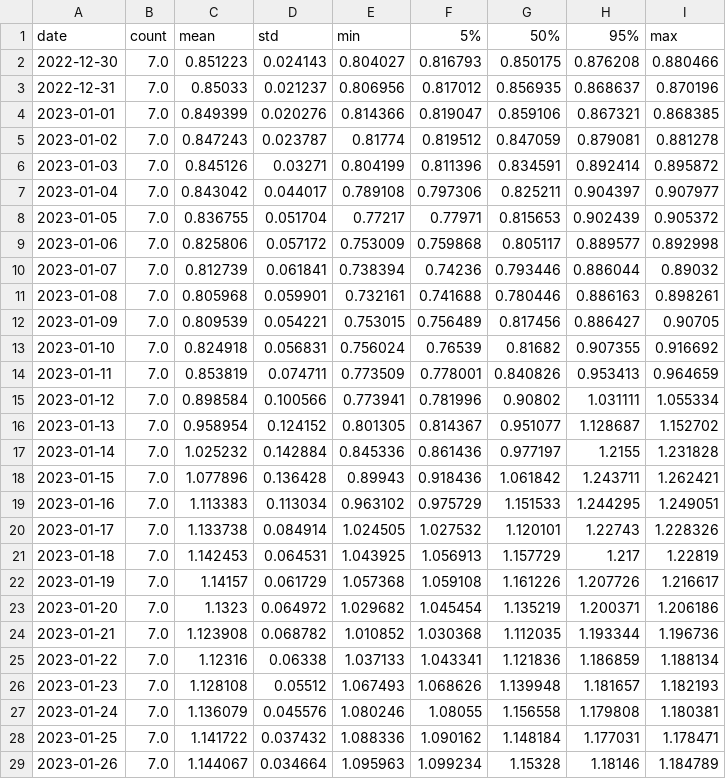
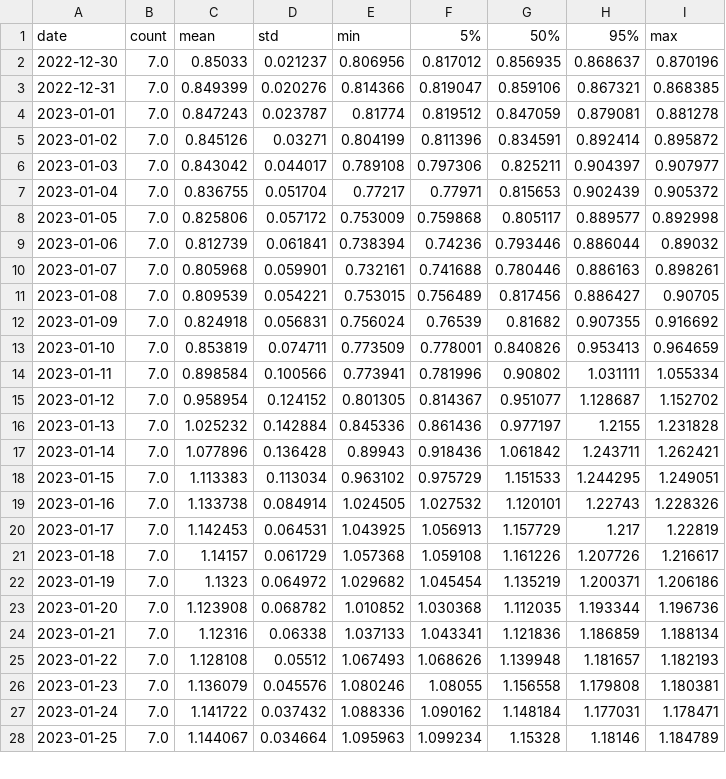
Before and after one commit to Sikerdebaard/r-estimates-nl, a CSV file: data/r_hospital.csv, drawn as a sheet; only a part is shown; the diff covers the shown part only.

```diff
--- a/data/r_hospital.csv
+++ b/data/r_hospital.csv
@@ -1,29 +1,28 @@
 date,count,mean,std,min,5%,50%,95%,max
-2022-12-30,7.0,0.851223,0.024143,0.804027,0.816793,0.850175,0.876208,0.880466
-2022-12-31,7.0,0.85033,0.021237,0.806956,0.817012,0.856935,0.868637,0.870196
-2023-01-01,7.0,0.849399,0.020276,0.814366,0.819047,0.859106,0.867321,0.868385
-2023-01-02,7.0,0.847243,0.023787,0.81774,0.819512,0.847059,0.879081,0.881278
-2023-01-03,7.0,0.845126,0.03271,0.804199,0.811396,0.834591,0.892414,0.895872
-2023-01-04,7.0,0.843042,0.044017,0.789108,0.797306,0.825211,0.904397,0.907977
-2023-01-05,7.0,0.836755,0.051704,0.77217,0.77971,0.815653,0.902439,0.905372
-2023-01-06,7.0,0.825806,0.057172,0.753009,0.759868,0.805117,0.889577,0.892998
-2023-01-07,7.0,0.812739,0.061841,0.738394,0.74236,0.793446,0.886044,0.89032
-2023-01-08,7.0,0.805968,0.059901,0.732161,0.741688,0.780446,0.886163,0.898261
-2023-01-09,7.0,0.809539,0.054221,0.753015,0.756489,0.817456,0.886427,0.90705
-2023-01-10,7.0,0.824918,0.056831,0.756024,0.76539,0.81682,0.907355,0.916692
-2023-01-11,7.0,0.853819,0.074711,0.773509,0.778001,0.840826,0.953413,0.964659
-2023-01-12,7.0,0.898584,0.100566,0.773941,0.781996,0.90802,1.031111,1.055334
-2023-01-13,7.0,0.958954,0.124152,0.801305,0.814367,0.951077,1.128687,1.152702
-2023-01-14,7.0,1.025232,0.142884,0.845336,0.861436,0.977197,1.2155,1.231828
-2023-01-15,7.0,1.077896,0.136428,0.89943,0.918436,1.061842,1.243711,1.262421
-2023-01-16,7.0,1.113383,0.113034,0.963102,0.975729,1.151533,1.244295,1.249051
-2023-01-17,7.0,1.133738,0.084914,1.024505,1.027532,1.120101,1.22743,1.228326
-2023-01-18,7.0,1.142453,0.064531,1.043925,1.056913,1.157729,1.217,1.22819
-2023-01-19,7.0,1.14157,0.061729,1.057368,1.059108,1.161226,1.207726,1.216617
-2023-01-20,7.0,1.1323,0.064972,1.029682,1.045454,1.135219,1.200371,1.206186
-2023-01-21,7.0,1.123908,0.068782,1.010852,1.030368,1.112035,1.193344,1.196736
-2023-01-22,7.0,1.12316,0.06338,1.037133,1.043341,1.121836,1.186859,1.188134
-2023-01-23,7.0,1.128108,0.05512,1.067493,1.068626,1.139948,1.181657,1.182193
-2023-01-24,7.0,1.136079,0.045576,1.080246,1.08055,1.156558,1.179808,1.180381
-2023-01-25,7.0,1.141722,0.037432,1.088336,1.090162,1.148184,1.177031,1.178471
-2023-01-26,7.0,1.144067,0.034664,1.095963,1.099234,1.15328,1.18146,1.184789
+2022-12-30,7.0,0.85033,0.021237,0.806956,0.817012,0.856935,0.868637,0.870196
+2022-12-31,7.0,0.849399,0.020276,0.814366,0.819047,0.859106,0.867321,0.868385
+2023-01-01,7.0,0.847243,0.023787,0.81774,0.819512,0.847059,0.879081,0.881278
+2023-01-02,7.0,0.845126,0.03271,0.804199,0.811396,0.834591,0.892414,0.895872
+2023-01-03,7.0,0.843042,0.044017,0.789108,0.797306,0.825211,0.904397,0.907977
+2023-01-04,7.0,0.836755,0.051704,0.77217,0.77971,0.815653,0.902439,0.905372
+2023-01-05,7.0,0.825806,0.057172,0.753009,0.759868,0.805117,0.889577,0.892998
+2023-01-06,7.0,0.812739,0.061841,0.738394,0.74236,0.793446,0.886044,0.89032
+2023-01-07,7.0,0.805968,0.059901,0.732161,0.741688,0.780446,0.886163,0.898261
+2023-01-08,7.0,0.809539,0.054221,0.753015,0.756489,0.817456,0.886427,0.90705
+2023-01-09,7.0,0.824918,0.056831,0.756024,0.76539,0.81682,0.907355,0.916692
+2023-01-10,7.0,0.853819,0.074711,0.773509,0.778001,0.840826,0.953413,0.964659
+2023-01-11,7.0,0.898584,0.100566,0.773941,0.781996,0.90802,1.031111,1.055334
+2023-01-12,7.0,0.958954,0.124152,0.801305,0.814367,0.951077,1.128687,1.152702
+2023-01-13,7.0,1.025232,0.142884,0.845336,0.861436,0.977197,1.2155,1.231828
+2023-01-14,7.0,1.077896,0.136428,0.89943,0.918436,1.061842,1.243711,1.262421
+2023-01-15,7.0,1.113383,0.113034,0.963102,0.975729,1.151533,1.244295,1.249051
+2023-01-16,7.0,1.133738,0.084914,1.024505,1.027532,1.120101,1.22743,1.228326
+2023-01-17,7.0,1.142453,0.064531,1.043925,1.056913,1.157729,1.217,1.22819
+2023-01-18,7.0,1.14157,0.061729,1.057368,1.059108,1.161226,1.207726,1.216617
+2023-01-19,7.0,1.1323,0.064972,1.029682,1.045454,1.135219,1.200371,1.206186
+2023-01-20,7.0,1.123908,0.068782,1.010852,1.030368,1.112035,1.193344,1.196736
+2023-01-21,7.0,1.12316,0.06338,1.037133,1.043341,1.121836,1.186859,1.188134
+2023-01-22,7.0,1.128108,0.05512,1.067493,1.068626,1.139948,1.181657,1.182193
+2023-01-23,7.0,1.136079,0.045576,1.080246,1.08055,1.156558,1.179808,1.180381
+2023-01-24,7.0,1.141722,0.037432,1.088336,1.090162,1.148184,1.177031,1.178471
+2023-01-25,7.0,1.144067,0.034664,1.095963,1.099234,1.15328,1.18146,1.184789
```
Also changed, not shown: 1 added row, 1 removed row and 138 edited cells elsewhere in this file, data/combo_metrics.csv, data/r_case-counts.csv, 22 other files.
